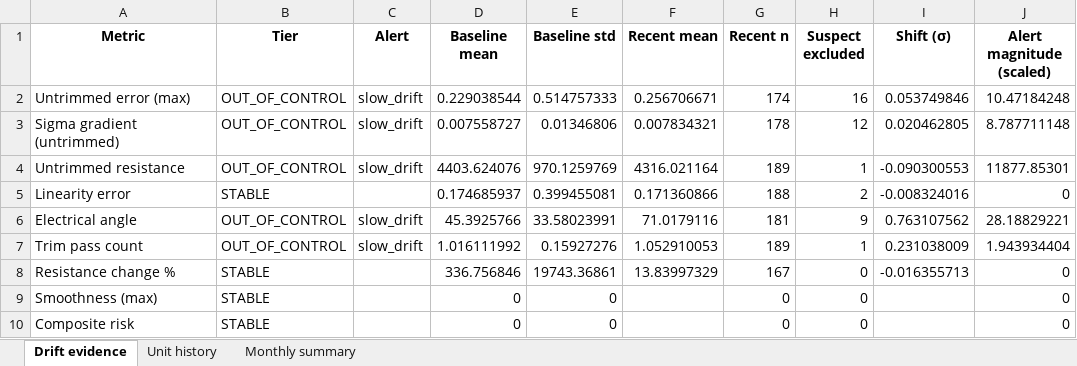
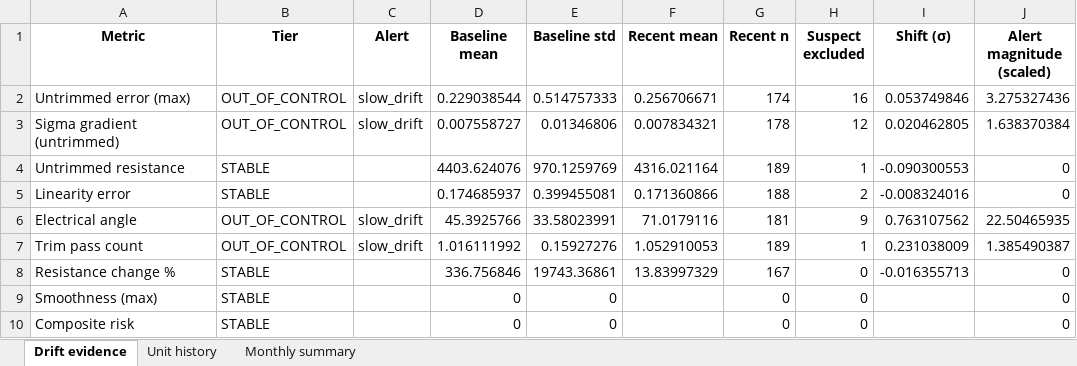
Before and after one commit to Jb631/laser-trim-ai-system, an Excel workbook: docs/v6_design_review_2026-07-07/qa_sweep/evidence_6607.xlsx, sheet Drift evidence, drawn as a sheet; values as stored, in another font and other column widths than the file's, no borders; the diff names each change by its address in the sheet, - before the commit and + after, or states it on an @@ line.

```diff
--- a/docs/v6_design_review_2026-07-07/qa_sweep/evidence_6607.xlsx (sheet Drift evidence)
+++ b/docs/v6_design_review_2026-07-07/qa_sweep/evidence_6607.xlsx (sheet Drift evidence)
-J2 (Alert magnitude (scaled)): 10.47184248
+J2 (Alert magnitude (scaled)): 3.275327436
-J3 (Alert magnitude (scaled)): 8.787711148
+J3 (Alert magnitude (scaled)): 1.638370384
-B4 (Tier): OUT_OF_CONTROL
+B4 (Tier): STABLE
-C4 (Alert): slow_drift
+C4 (Alert): (empty)
-J4 (Alert magnitude (scaled)): 11877.85301
+J4 (Alert magnitude (scaled)): 0
-J6 (Alert magnitude (scaled)): 28.18829221
+J6 (Alert magnitude (scaled)): 22.50465935
-J7 (Alert magnitude (scaled)): 1.943934404
+J7 (Alert magnitude (scaled)): 1.385490387
```
Also changed, not shown: sheet Unit history, sheet Monthly summary, docs/v6_design_review_2026-07-07/qa_sweep/qa_evidence_6607.xlsx, 11 other files.
